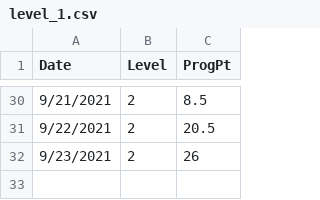
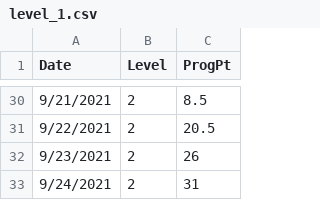
Before and after one commit to GeoffDavis2/vs-assignments, a CSV file: progress_tracker/level_1.csv, drawn as a sheet; only a part is shown, gaps mark what is left out; the diff names each change by its address in the sheet, - before the commit and + after, or states it on an @@ line.

```diff
--- a/progress_tracker/level_1.csv
+++ b/progress_tracker/level_1.csv
+row 33: 9/24/2021 | 2 | 31
```
Also changed, not shown: 3 other files.
